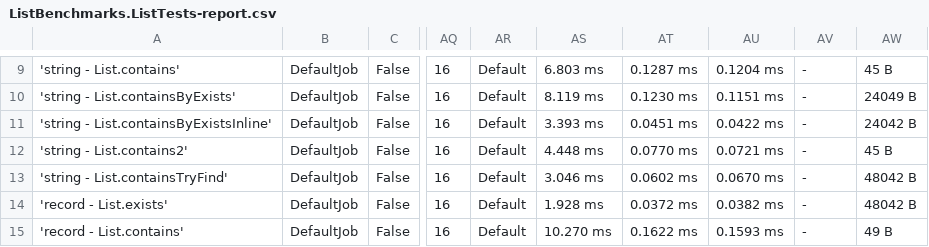
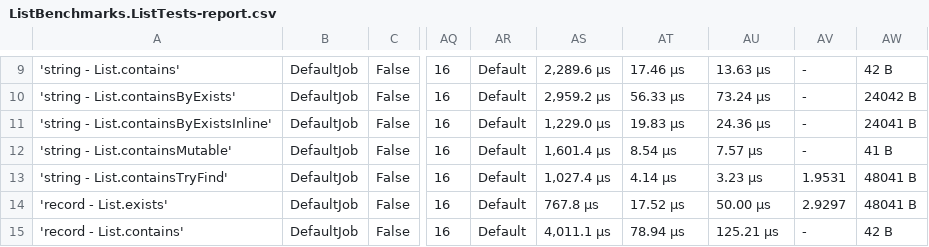
Before and after one commit to jindraivanek/Benchmarks-list-contains, a CSV file: Benchmarks/BenchmarkDotNet.Artifacts/results/ListBenchmarks.ListTests-report.csv, drawn as a sheet; only a part is shown, gaps mark what is left out; the diff covers the shown part only; the diff names each change by its address in the sheet, - before the commit and + after, or states it on an @@ line.

```diff
--- a/Benchmarks/BenchmarkDotNet.Artifacts/results/ListBenchmarks.ListTests-report.csv
+++ b/Benchmarks/BenchmarkDotNet.Artifacts/results/ListBenchmarks.ListTests-report.csv
-AS9: 6.803 ms
+AS9: 2,289.6 μs
-AT9: 0.1287 ms
+AT9: 17.46 μs
-AU9: 0.1204 ms
+AU9: 13.63 μs
-AW9: 45 B
+AW9: 42 B
-AS10: 8.119 ms
+AS10: 2,959.2 μs
-AT10: 0.1230 ms
+AT10: 56.33 μs
-AU10: 0.1151 ms
+AU10: 73.24 μs
-AW10: 24049 B
+AW10: 24042 B
-AS11: 3.393 ms
+AS11: 1,229.0 μs
-AT11: 0.0451 ms
+AT11: 19.83 μs
-AU11: 0.0422 ms
+AU11: 24.36 μs
-AW11: 24042 B
+AW11: 24041 B
-A12: 'string - List.contains2'
+A12: 'string - List.containsMutable'
-AS12: 4.448 ms
+AS12: 1,601.4 μs
-AT12: 0.0770 ms
+AT12: 8.54 μs
-AU12: 0.0721 ms
+AU12: 7.57 μs
-AW12: 45 B
+AW12: 41 B
-AS13: 3.046 ms
+AS13: 1,027.4 μs
-AT13: 0.0602 ms
+AT13: 4.14 μs
-AU13: 0.0670 ms
+AU13: 3.23 μs
-AV13: -
+AV13: 1.9531
-AW13:AW14: 48042 B
+AW13:AW14: 48041 B
-AS14: 1.928 ms
+AS14: 767.8 μs
-AT14: 0.0372 ms
+AT14: 17.52 μs
-AU14: 0.0382 ms
+AU14: 50.00 μs
-AV14: -
+AV14: 2.9297
-AS15: 10.270 ms
+AS15: 4,011.1 μs
-AT15: 0.1622 ms
+AT15: 78.94 μs
-AU15: 0.1593 ms
+AU15: 125.21 μs
-AW15: 49 B
+AW15: 42 B
```
Also changed, not shown: 46 edited cells elsewhere in this file, Benchmarks/BenchmarkDotNet.Artifacts/results/ListBenchmarks.ArrayTests-report.csv, Benchmarks/BenchmarkDotNet.Artifacts/results/ListBenchmarks.SeqTests-report.csv, 6 other files.
